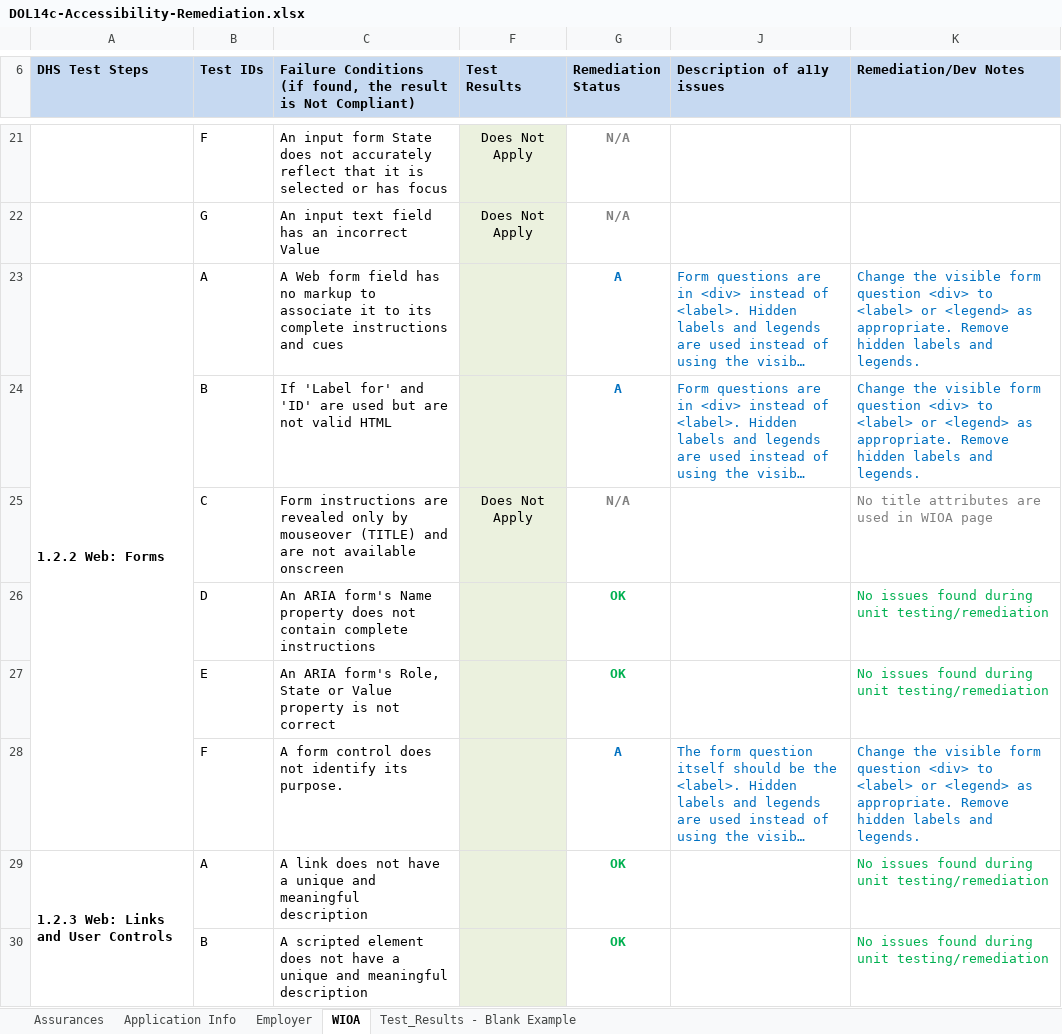
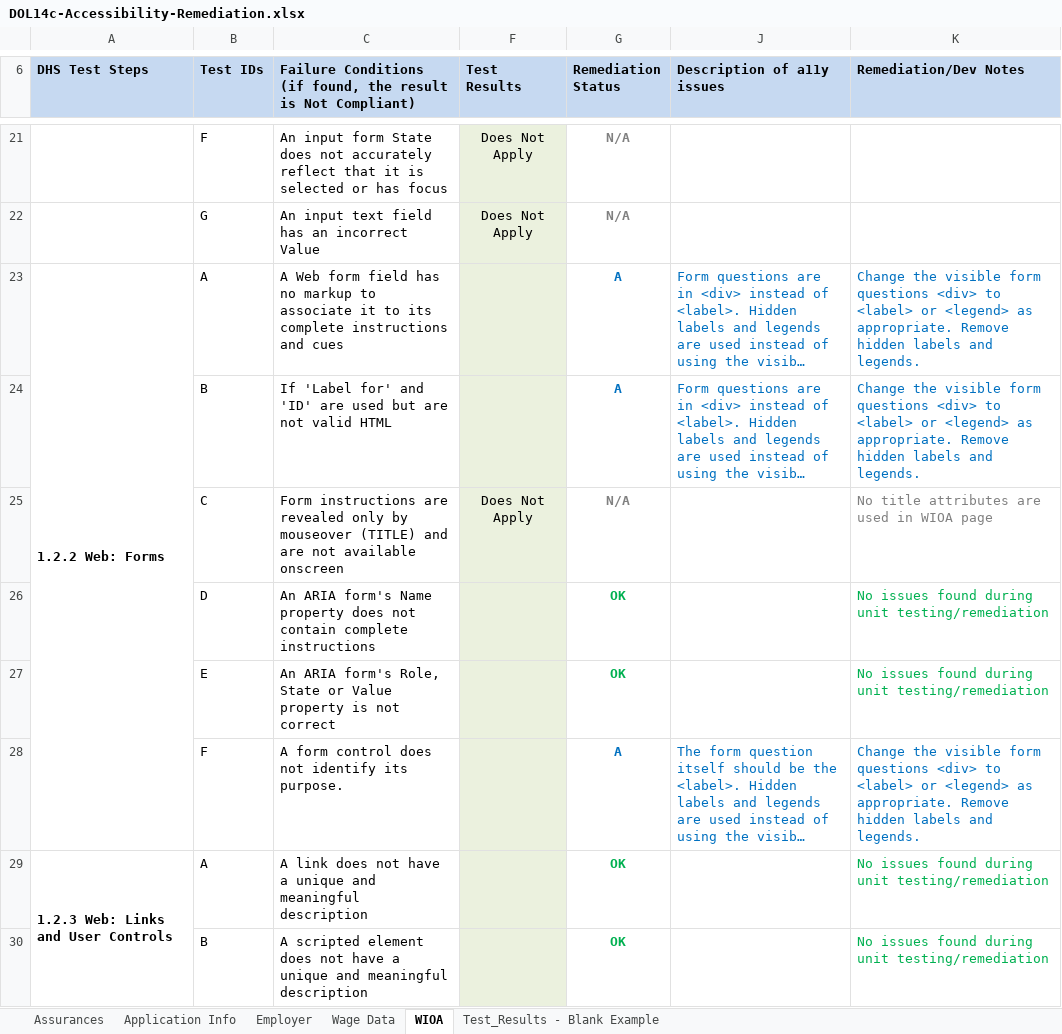
Before and after one commit to 18F/dol-whd-14c, an Excel workbook: docs/a11y/DOL14c-Accessibility-Remediation.xlsx, sheet WIOA, drawn as a sheet; only a part is shown, gaps mark what is left out; long unchanged cells end in …; values as stored, in another font and other column widths than the file's, no borders; the diff names each change by its address in the sheet, - before the commit and + after, or states it on an @@ line.

Commit message:
#294: a11y Wage Data: Update 'Show Help for All Items'.

```diff
--- a/docs/a11y/DOL14c-Accessibility-Remediation.xlsx (sheet WIOA)
+++ b/docs/a11y/DOL14c-Accessibility-Remediation.xlsx (sheet WIOA)
+sheet tab: Wage Data
-K23:K24 (Remediation/Dev Notes): …visible form question <div> to…
+K23:K24 (Remediation/Dev Notes): …visible form questions <div> to…
-K28 (Remediation/Dev Notes): …visible form question <div> to…
+K28 (Remediation/Dev Notes): …visible form questions <div> to…
```
Also changed, not shown: sheet Employer, charts or pictures, 2 other files.
